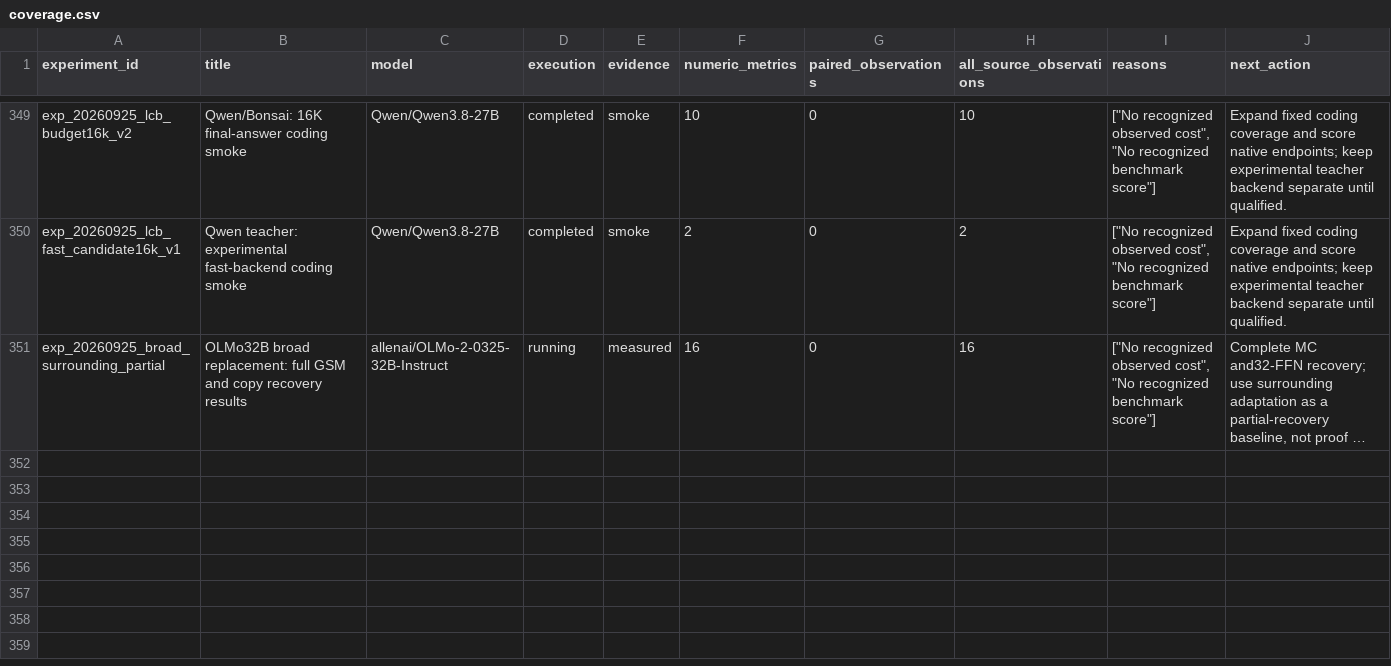
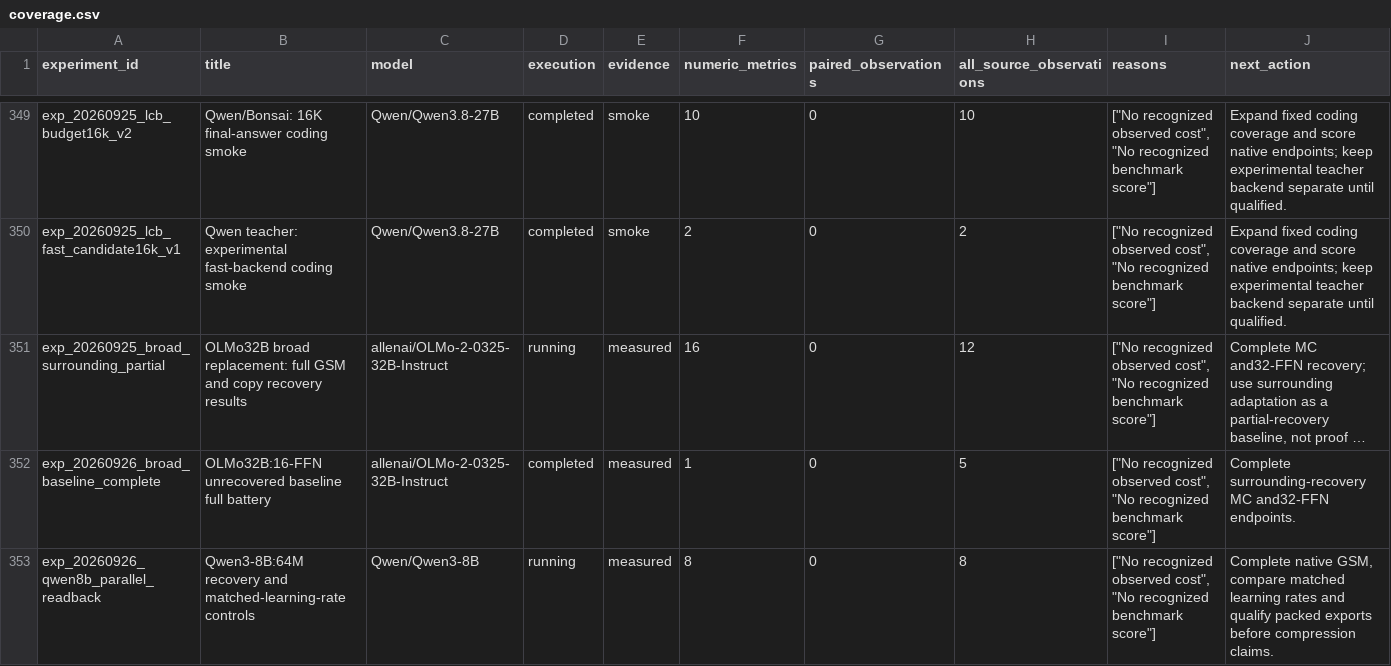
Before and after one commit to houman1359/DendriScale, a CSV file: data/coverage.csv, drawn as a sheet; only a part is shown, gaps mark what is left out; long unchanged cells end in …; the diff names each change by its address in the sheet, - before the commit and + after, or states it on an @@ line.

```diff
--- a/data/coverage.csv
+++ b/data/coverage.csv
-H351 (all_source_observations): 16
+H351 (all_source_observations): 12
+row 352: exp_20260926_broad_baseline_complete | OLMo32B:16-FFN unrecovered baseline full battery | allenai/OLMo-2-0325-32B-Instruct | completed | measured | 1 | 0 | 5 | ["No recognized observed cost", "No recognized benchmark score"] | Complete surrounding-recovery MC and32-FFN endpoints.
+row 353: exp_20260926_qwen8b_parallel_readback | Qwen3-8B:64M recovery and matched-learning-rate controls | Qwen/Qwen3-8B | running | measured | 8 | 0 | 8 | ["No recognized observed cost", "No recognized benchmark score"] | Complete native GSM, compare matched learning rates and qualify packed exports before compression claims.
```
Also changed, not shown: data/candidates.csv, 4 other files.
